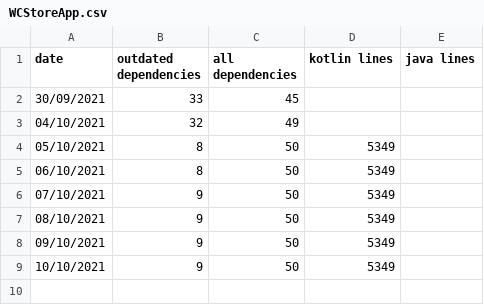
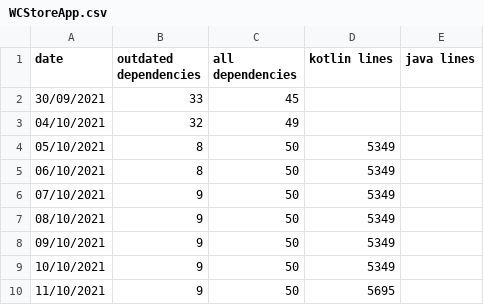
Before and after one commit to wzieba/Autostattic, a CSV file: WCStoreApp.csv, drawn as a sheet; the diff names each change by its address in the sheet, - before the commit and + after, or states it on an @@ line.

```diff
--- a/WCStoreApp.csv
+++ b/WCStoreApp.csv
+row 10: 11/10/2021 | 9 | 50 | 5695
```
